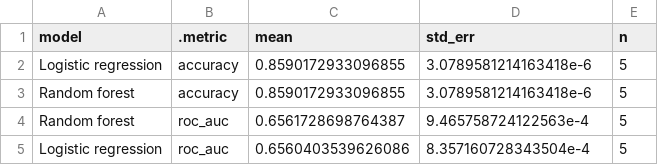
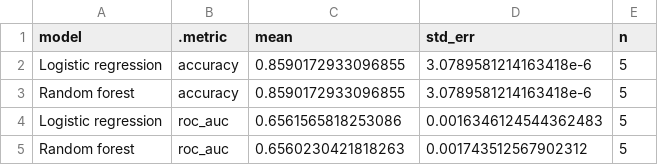
Before and after one commit to alex8528/TejadaStrop-MADA-project, a CSV file: results/tables/model_comparison.csv, drawn as a sheet.

Commit message:
fix variable coding, table labels, figures, and text throughout manuscript

```diff
--- a/results/tables/model_comparison.csv
+++ b/results/tables/model_comparison.csv
@@ -3,3 +3,3 @@ Logistic regression,accuracy,0.8590172933096855,3.0789581214163418e-6,5
 Random forest,accuracy,0.8590172933096855,3.0789581214163418e-6,5
-Random forest,roc_auc,0.6561728698764387,9.465758724122563e-4,5
-Logistic regression,roc_auc,0.6560403539626086,8.357160728343504e-4,5
+Logistic regression,roc_auc,0.6561565818253086,0.0016346124544362483,5
+Random forest,roc_auc,0.6560230421818263,0.001743512567902312,5
```
Also changed, not shown: 28 other files.
